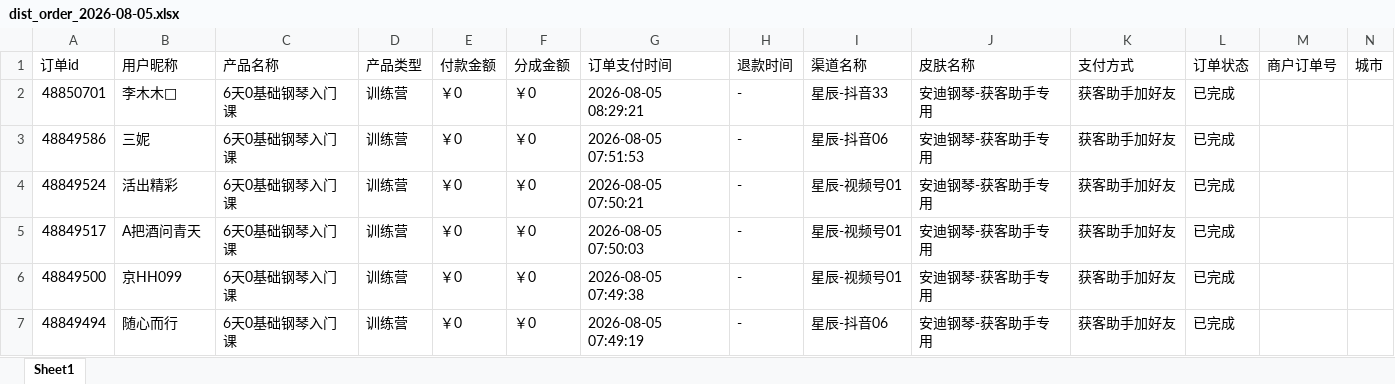
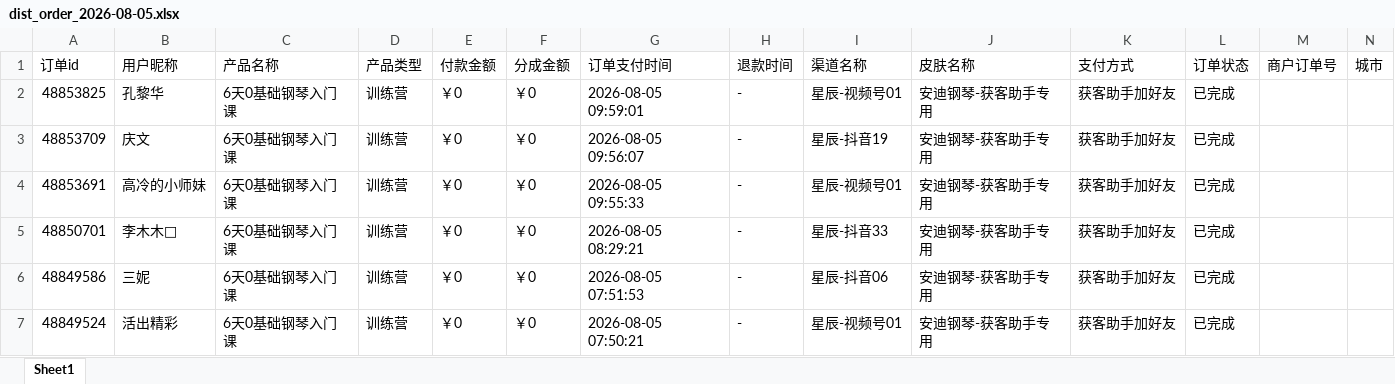
Before and after one commit to JNC121314/jianzhi-dashboard, an Excel workbook: data/exports/抖音/dist_order_2026-08-05.xlsx, sheet Sheet1, drawn as a sheet; only a part is shown; the shorter side is filled out with more unchanged rows; values as stored, in another font and other column widths than the file's, no borders; the diff names each change by its address in the sheet, - before the commit and + after, or states it on an @@ line.

```diff
--- a/data/exports/抖音/dist_order_2026-08-05.xlsx (sheet Sheet1)
+++ b/data/exports/抖音/dist_order_2026-08-05.xlsx (sheet Sheet1)
+row 2: 48853825 | 孔黎华 | 6天0基础钢琴入门课 | 训练营 | ￥0 | ￥0 | 2026-08-05 09:59:01 | - | 星辰-视频号01 | 安迪钢琴-获客助手专用 | 获客助手加好友 | 已完成
+row 3: 48853709 | 庆文 | 6天0基础钢琴入门课 | 训练营 | ￥0 | ￥0 | 2026-08-05 09:56:07 | - | 星辰-抖音19 | 安迪钢琴-获客助手专用 | 获客助手加好友 | 已完成
+row 4: 48853691 | 高冷的小师妹 | 6天0基础钢琴入门课 | 训练营 | ￥0 | ￥0 | 2026-08-05 09:55:33 | - | 星辰-视频号01 | 安迪钢琴-获客助手专用 | 获客助手加好友 | 已完成
```
Also changed, not shown: data/exports/严总/dist_order_2026-08-05.xlsx, data/exports/毛毛矩阵/dist_order_2026-08-05.xlsx, 5 other files.
